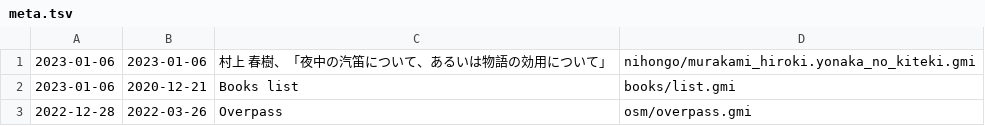
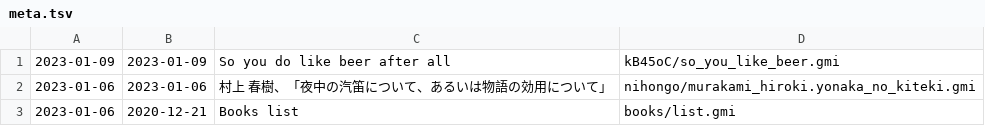
Before and after one commit to siiky/siiky.github.io, a TSV file: meta.tsv, drawn as a sheet; only a part is shown; the shorter side is filled out with more unchanged rows; the diff names each change by its address in the sheet, - before the commit and + after, or states it on an @@ line.

Commit message:
add kB45oC/so-you-like-beer

```diff
--- a/meta.tsv
+++ b/meta.tsv
+row 1: 2023-01-09 | 2023-01-09 | So you do like beer after all | kB45oC/so_you_like_beer.gmi
```
Also changed, not shown: 10 other files.
